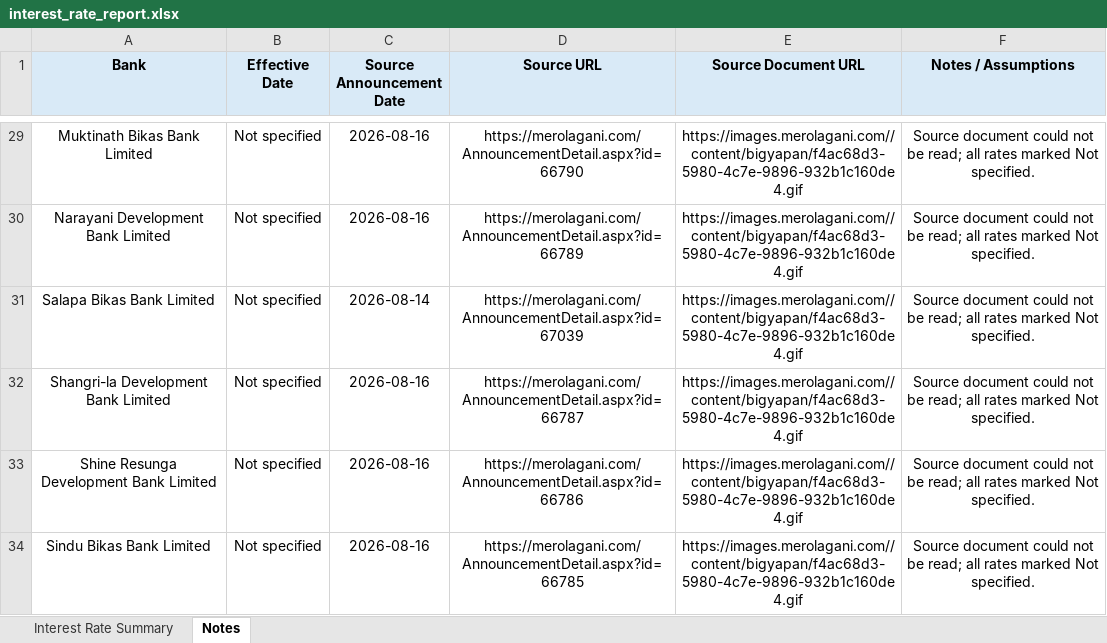
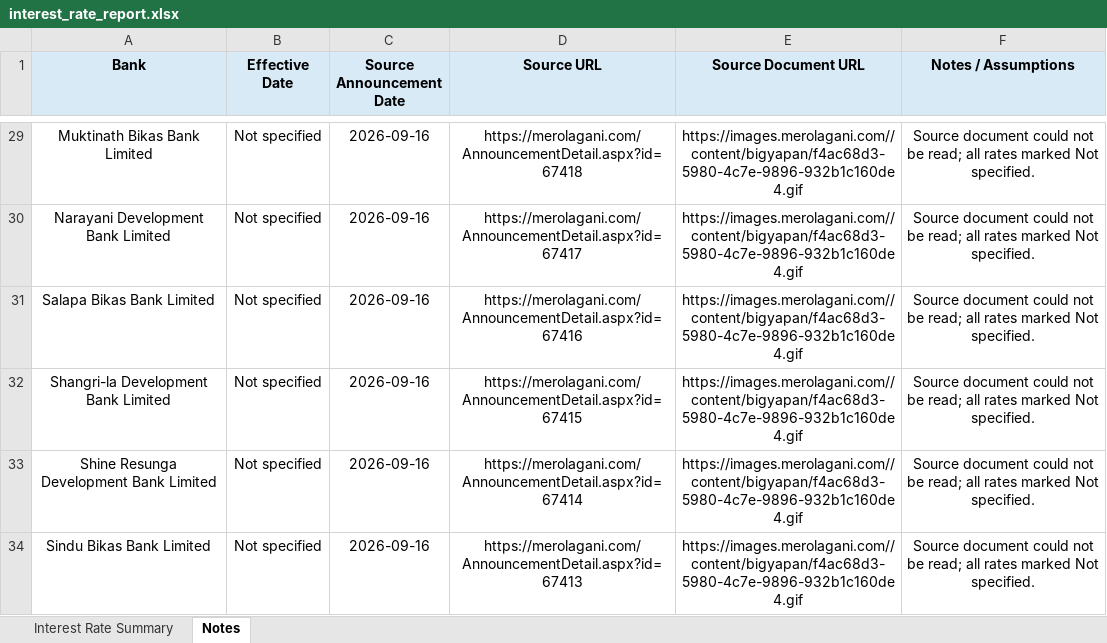
Before and after one commit to 477649/Interest-rate-Complier, an Excel workbook: output/interest_rate_report.xlsx, sheet Notes, drawn as a sheet; only a part is shown, gaps mark what is left out; values as stored, in another font and other column widths than the file's, no borders; the diff covers the shown part only; the diff names each change by its address in the sheet, - before the commit and + after, or states it on an @@ line.

```diff
--- a/output/interest_rate_report.xlsx (sheet Notes)
+++ b/output/interest_rate_report.xlsx (sheet Notes)
-C29:C30 (Source Announcement Date): 2026-08-16
+C29:C30 (Source Announcement Date): 2026-09-16
-D29 (Source URL): https://merolagani.com/AnnouncementDetail.aspx?id=66790
+D29 (Source URL): https://merolagani.com/AnnouncementDetail.aspx?id=67418
-D30 (Source URL): https://merolagani.com/AnnouncementDetail.aspx?id=66789
+D30 (Source URL): https://merolagani.com/AnnouncementDetail.aspx?id=67417
-C31 (Source Announcement Date): 2026-08-14
+C31 (Source Announcement Date): 2026-09-16
-D31 (Source URL): https://merolagani.com/AnnouncementDetail.aspx?id=67039
+D31 (Source URL): https://merolagani.com/AnnouncementDetail.aspx?id=67416
-C32:C34 (Source Announcement Date): 2026-08-16
+C32:C34 (Source Announcement Date): 2026-09-16
-D32 (Source URL): https://merolagani.com/AnnouncementDetail.aspx?id=66787
+D32 (Source URL): https://merolagani.com/AnnouncementDetail.aspx?id=67415
-D33 (Source URL): https://merolagani.com/AnnouncementDetail.aspx?id=66786
+D33 (Source URL): https://merolagani.com/AnnouncementDetail.aspx?id=67414
-D34 (Source URL): https://merolagani.com/AnnouncementDetail.aspx?id=66785
+D34 (Source URL): https://merolagani.com/AnnouncementDetail.aspx?id=67413
```
Also changed, not shown: 55 edited cells elsewhere in this sheet, 35 other files.
